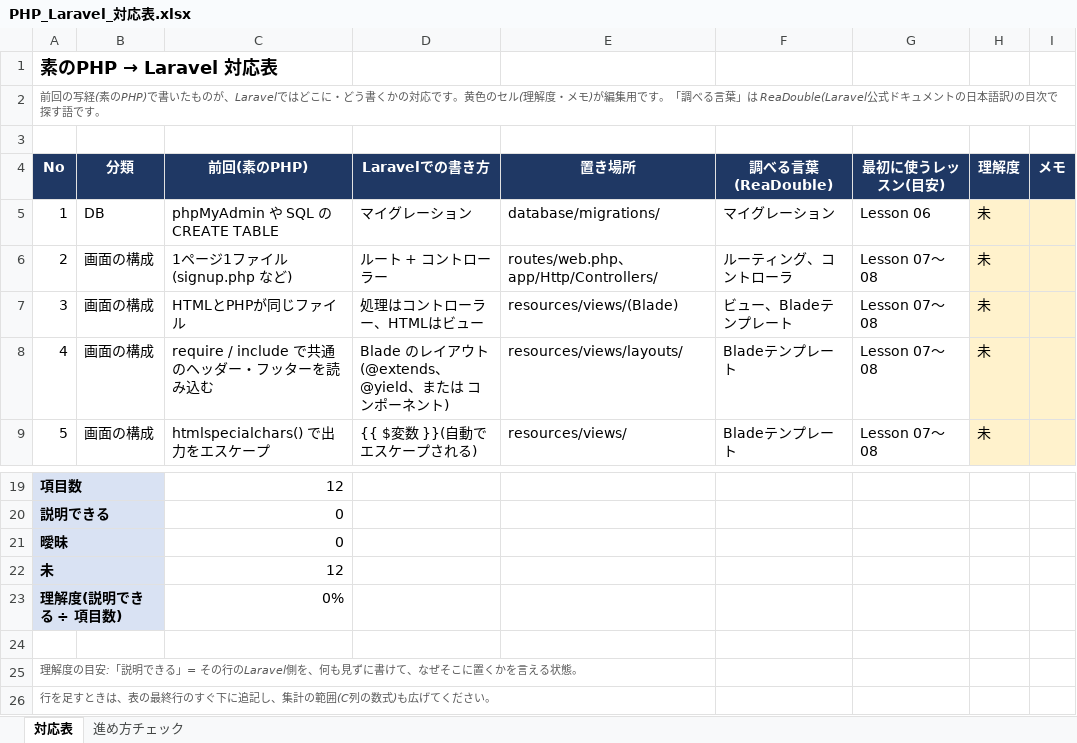
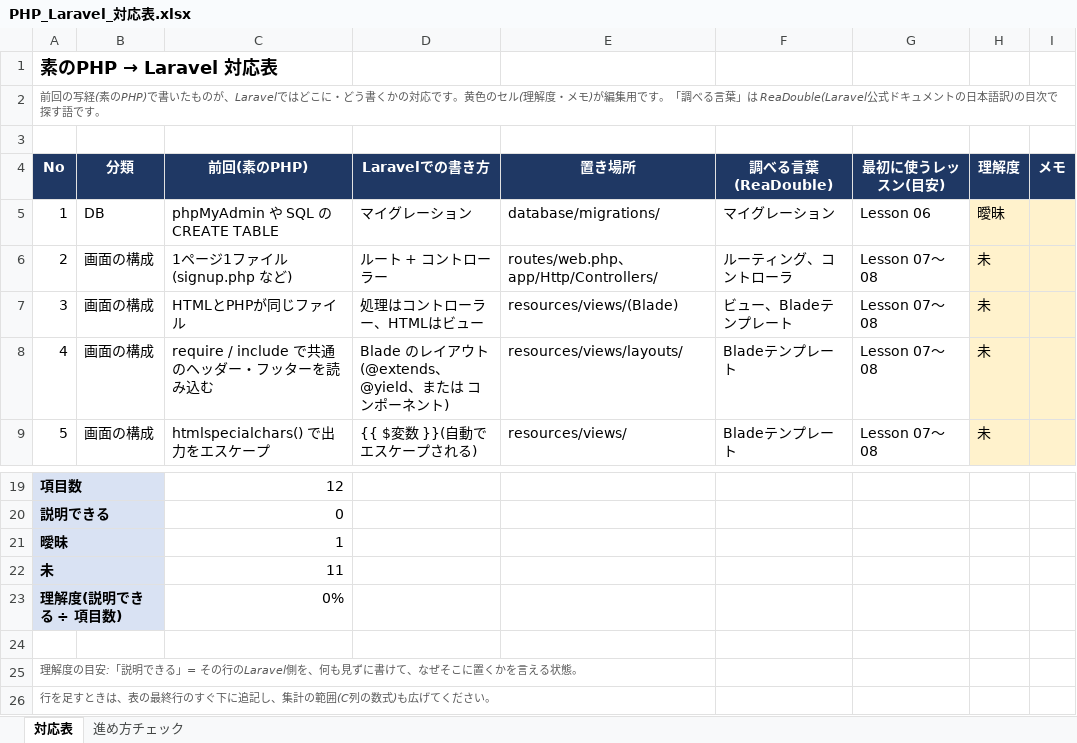
Before and after one commit to Ryo-w1004/pf_shop, an Excel workbook: docs/PHP_Laravel_対応表.xlsx, sheet 対応表, drawn as a sheet; only a part is shown, gaps mark what is left out; values as stored, in another font and other column widths than the file's, no borders; conditional formats not drawn; the diff names each change by its address in the sheet, - before the commit and + after, or states it on an @@ line.

```diff
--- a/docs/PHP_Laravel_対応表.xlsx (sheet 対応表)
+++ b/docs/PHP_Laravel_対応表.xlsx (sheet 対応表)
-H5 (理解度): 未
+H5 (理解度): 曖昧
-C21 (前回(素のPHP)): 0
+C21 (前回(素のPHP)): 1
-C22 (前回(素のPHP)): 12
+C22 (前回(素のPHP)): 11
```
Also changed, not shown: sheet 進め方チェック, docs/pf_shop要件定義_ショッピングサイト.xlsx.
